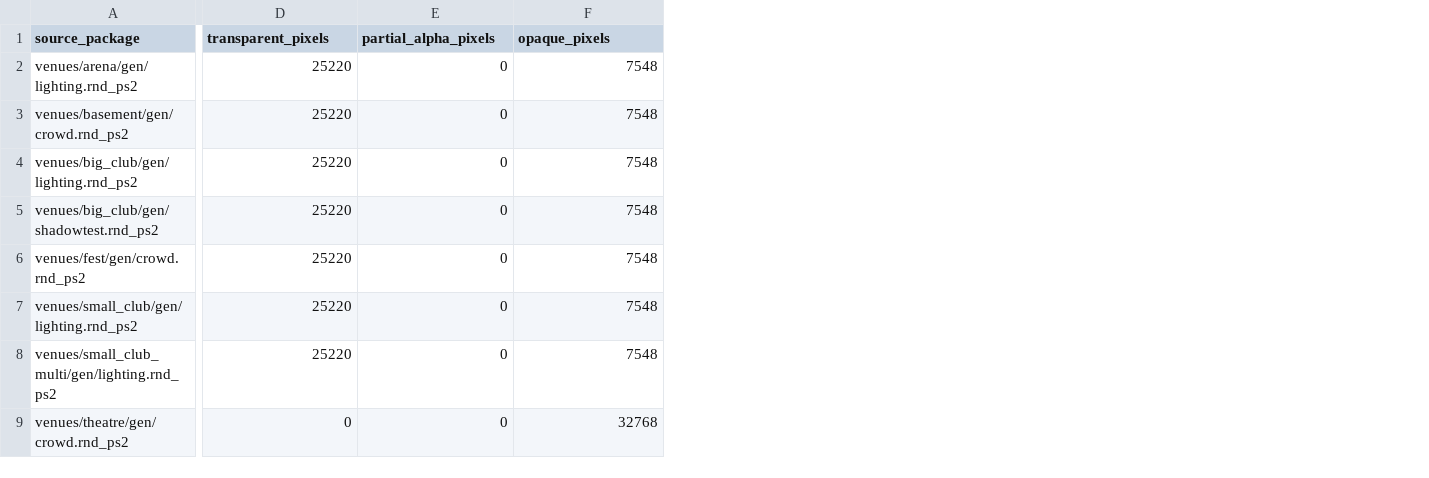
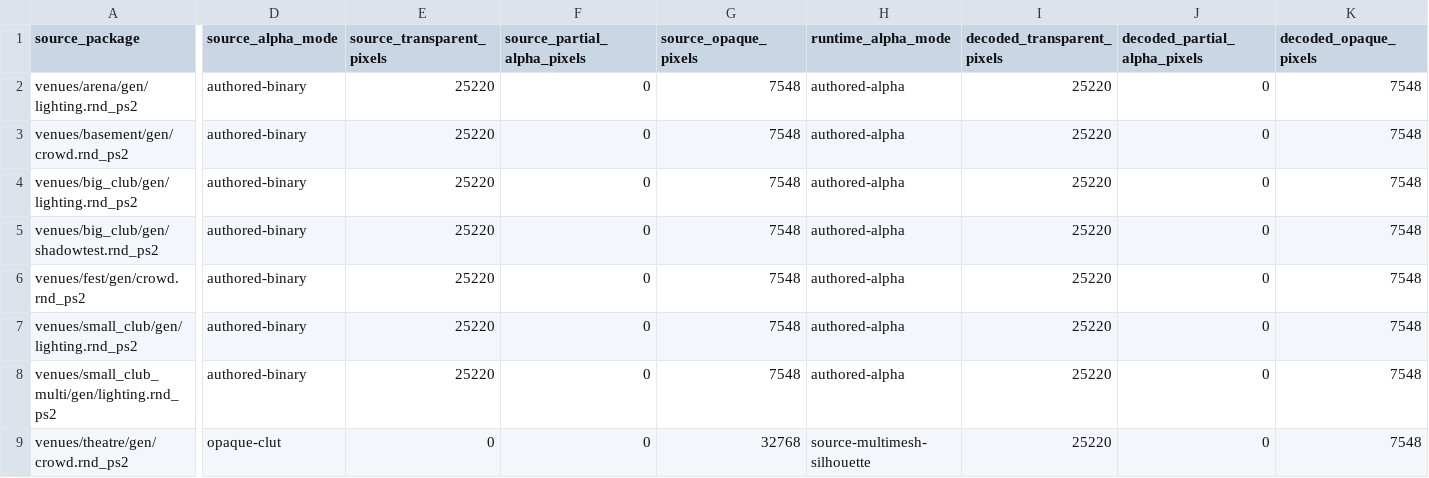
Before and after one commit to GTTeancum/GuitarHeroClassic, a TSV file: proofs/gh1-native-conversion-parity/crowd-floor-source-contract/crowd-alpha-source.tsv, drawn as a sheet; only a part is shown, gaps mark what is left out; addresses are those after the commit; the diff covers the shown part only; the diff names each change by its address in the sheet, - before the commit and + after, or states it on an @@ line.

Commit message:
Restore GH1 Theatre crowd silhouettes

```diff
--- a/proofs/gh1-native-conversion-parity/crowd-floor-source-contract/crowd-alpha-source.tsv
+++ b/proofs/gh1-native-conversion-parity/crowd-floor-source-contract/crowd-alpha-source.tsv
+column D (source_alpha_mode), rows 2-9: authored-binary | authored-binary | authored-binary | authored-binary | authored-binary | authored-binary | authored-binary | opaque-clut
+column H (runtime_alpha_mode), rows 2-9: authored-alpha | authored-alpha | authored-alpha | authored-alpha | authored-alpha | authored-alpha | authored-alpha | source-multimesh-silhouette
+column I (decoded_transparent_pixels), rows 2-9: all 25220
+column J (decoded_partial_alpha_pixels), rows 2-9: all 0
+column K (decoded_opaque_pixels), rows 2-9: all 7548
-E1: transparent_pixels
+E1: source_transparent_pixels
-F1: partial_alpha_pixels
+F1: source_partial_alpha_pixels
-G1: opaque_pixels
+G1: source_opaque_pixels
```
Also changed, not shown: 1 edited cell elsewhere in this file, proofs/gh1-native-conversion-parity/crowd-floor-source-contract/deployment-hashes.tsv, 14 other files.
